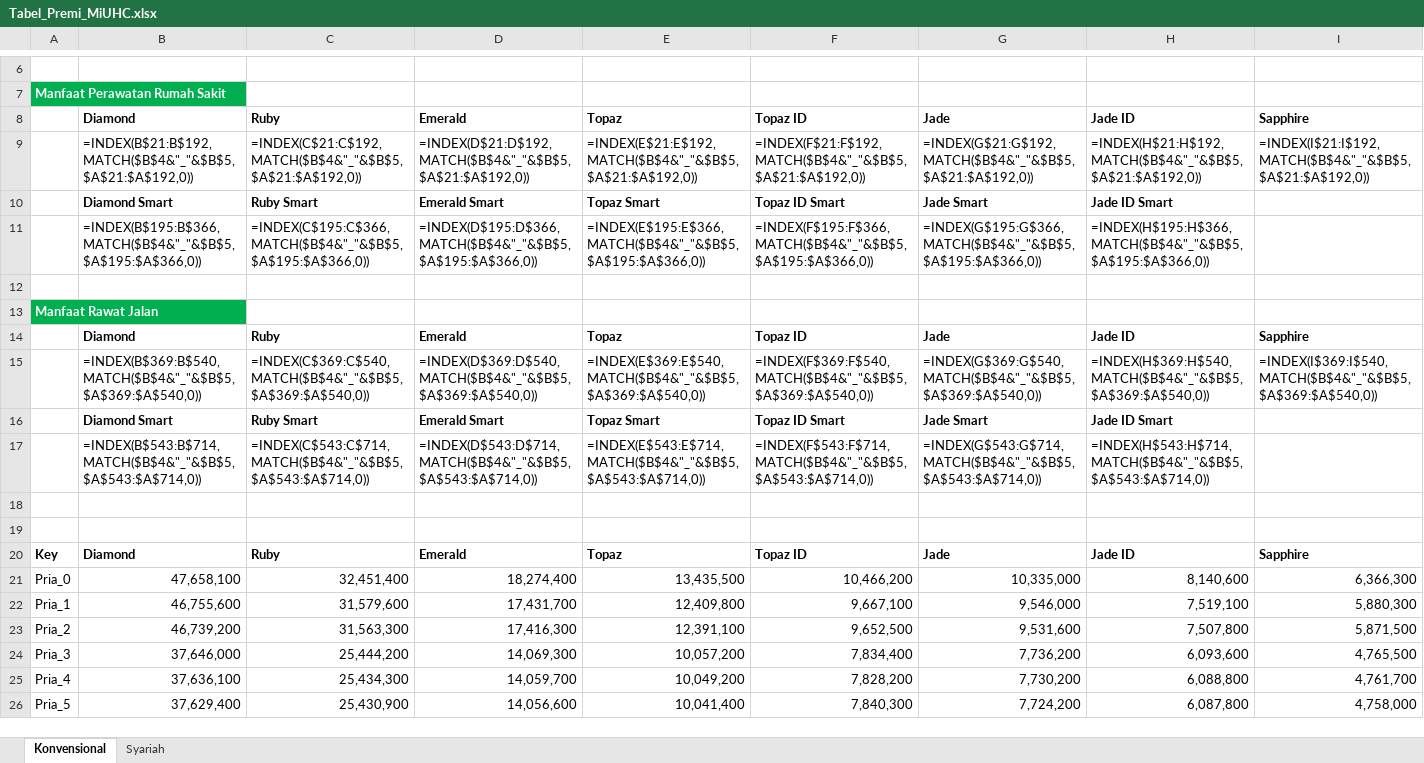
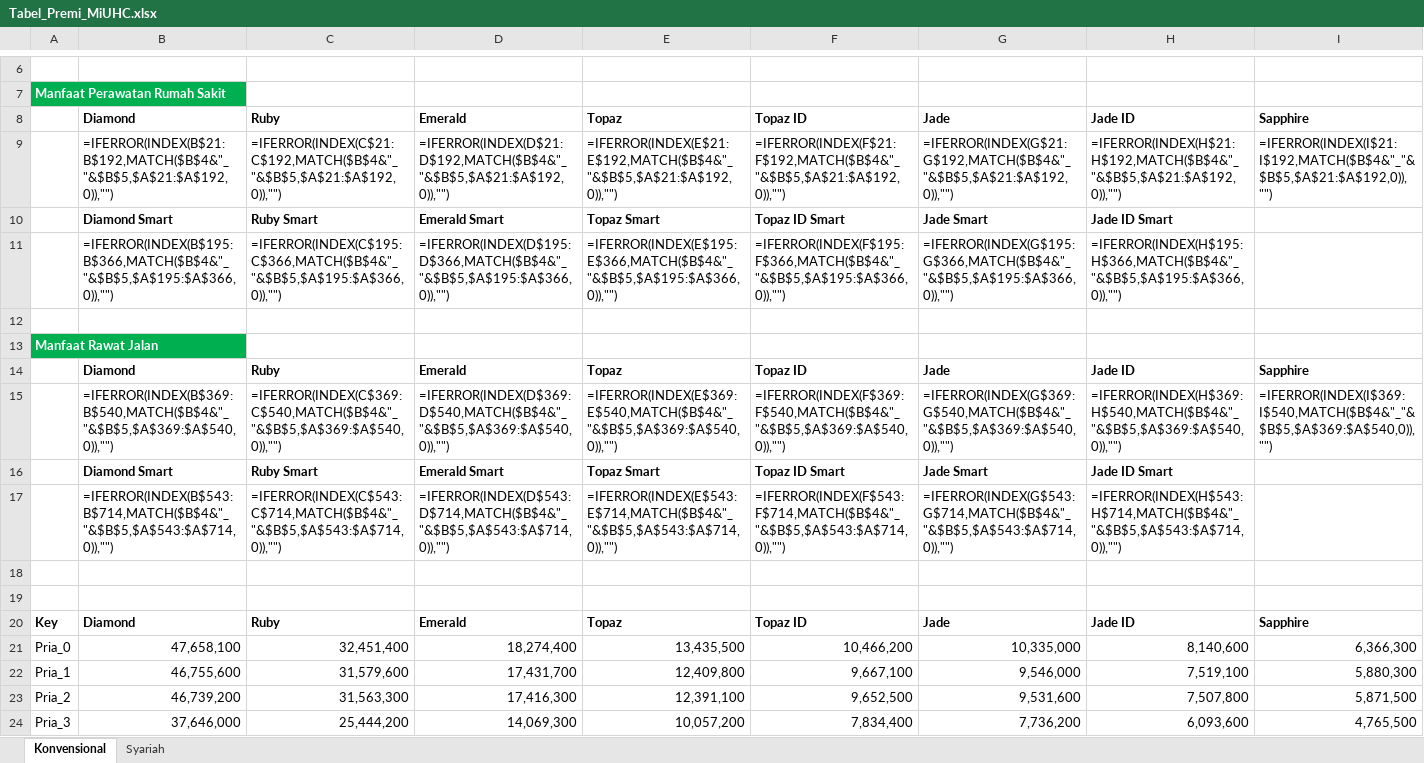
Before and after one commit to petrusjakub/kirodev, an Excel workbook: Tabel_Premi_MiUHC.xlsx, sheet Konvensional, drawn as a sheet; only a part is shown, gaps mark what is left out; the shorter side is filled out with more unchanged rows; values as stored, in another font and other column widths than the file's, no borders; formulas are shown in place of their values; the diff names each change by its address in the sheet, - before the commit and + after, or states it on an @@ line.

Commit message:
fix: wrap formulas in IFERROR, add age validation, remove dead param, fix identity transform
- Wrap all INDEX/MATCH formulas in IFERROR(...,"") to show empty string
  instead of #N/A for invalid/blank age inputs
- Add whole-number data validation for cell B5 (min=0, max=85)
- Extend data_validations format to support type=whole with formula2
- Remove unused start_row parameter from build_data_table()
- Simplify gender_key derivation by removing redundant .replace() calls

Co-authored-by: petrusjakub <76829088+petrusjakub@users.noreply.github.com>

```diff
--- a/Tabel_Premi_MiUHC.xlsx (sheet Konvensional)
+++ b/Tabel_Premi_MiUHC.xlsx (sheet Konvensional)
-B9 (Diamond): =INDEX(B$21:B$192,MATCH($B$4&"_"&$B$5,$A$21:$A$192,0))
+B9 (Diamond): =IFERROR(INDEX(B$21:B$192,MATCH($B$4&"_"&$B$5,$A$21:$A$192,0)),"")
-C9 (Ruby): =INDEX(C$21:C$192,MATCH($B$4&"_"&$B$5,$A$21:$A$192,0))
+C9 (Ruby): =IFERROR(INDEX(C$21:C$192,MATCH($B$4&"_"&$B$5,$A$21:$A$192,0)),"")
-D9 (Emerald): =INDEX(D$21:D$192,MATCH($B$4&"_"&$B$5,$A$21:$A$192,0))
+D9 (Emerald): =IFERROR(INDEX(D$21:D$192,MATCH($B$4&"_"&$B$5,$A$21:$A$192,0)),"")
-E9 (Topaz): =INDEX(E$21:E$192,MATCH($B$4&"_"&$B$5,$A$21:$A$192,0))
+E9 (Topaz): =IFERROR(INDEX(E$21:E$192,MATCH($B$4&"_"&$B$5,$A$21:$A$192,0)),"")
-F9 (Topaz ID): =INDEX(F$21:F$192,MATCH($B$4&"_"&$B$5,$A$21:$A$192,0))
+F9 (Topaz ID): =IFERROR(INDEX(F$21:F$192,MATCH($B$4&"_"&$B$5,$A$21:$A$192,0)),"")
-G9 (Jade): =INDEX(G$21:G$192,MATCH($B$4&"_"&$B$5,$A$21:$A$192,0))
+G9 (Jade): =IFERROR(INDEX(G$21:G$192,MATCH($B$4&"_"&$B$5,$A$21:$A$192,0)),"")
-H9 (Jade ID): =INDEX(H$21:H$192,MATCH($B$4&"_"&$B$5,$A$21:$A$192,0))
+H9 (Jade ID): =IFERROR(INDEX(H$21:H$192,MATCH($B$4&"_"&$B$5,$A$21:$A$192,0)),"")
-I9 (Sapphire): =INDEX(I$21:I$192,MATCH($B$4&"_"&$B$5,$A$21:$A$192,0))
+I9 (Sapphire): =IFERROR(INDEX(I$21:I$192,MATCH($B$4&"_"&$B$5,$A$21:$A$192,0)),"")
-B11 (Diamond): =INDEX(B$195:B$366,MATCH($B$4&"_"&$B$5,$A$195:$A$366,0))
+B11 (Diamond): =IFERROR(INDEX(B$195:B$366,MATCH($B$4&"_"&$B$5,$A$195:$A$366,0)),"")
-C11 (Ruby): =INDEX(C$195:C$366,MATCH($B$4&"_"&$B$5,$A$195:$A$366,0))
+C11 (Ruby): =IFERROR(INDEX(C$195:C$366,MATCH($B$4&"_"&$B$5,$A$195:$A$366,0)),"")
-D11 (Emerald): =INDEX(D$195:D$366,MATCH($B$4&"_"&$B$5,$A$195:$A$366,0))
+D11 (Emerald): =IFERROR(INDEX(D$195:D$366,MATCH($B$4&"_"&$B$5,$A$195:$A$366,0)),"")
-E11 (Topaz): =INDEX(E$195:E$366,MATCH($B$4&"_"&$B$5,$A$195:$A$366,0))
+E11 (Topaz): =IFERROR(INDEX(E$195:E$366,MATCH($B$4&"_"&$B$5,$A$195:$A$366,0)),"")
-F11 (Topaz ID): =INDEX(F$195:F$366,MATCH($B$4&"_"&$B$5,$A$195:$A$366,0))
+F11 (Topaz ID): =IFERROR(INDEX(F$195:F$366,MATCH($B$4&"_"&$B$5,$A$195:$A$366,0)),"")
-G11 (Jade): =INDEX(G$195:G$366,MATCH($B$4&"_"&$B$5,$A$195:$A$366,0))
+G11 (Jade): =IFERROR(INDEX(G$195:G$366,MATCH($B$4&"_"&$B$5,$A$195:$A$366,0)),"")
-H11 (Jade ID): =INDEX(H$195:H$366,MATCH($B$4&"_"&$B$5,$A$195:$A$366,0))
+H11 (Jade ID): =IFERROR(INDEX(H$195:H$366,MATCH($B$4&"_"&$B$5,$A$195:$A$366,0)),"")
-B15 (Diamond): =INDEX(B$369:B$540,MATCH($B$4&"_"&$B$5,$A$369:$A$540,0))
+B15 (Diamond): =IFERROR(INDEX(B$369:B$540,MATCH($B$4&"_"&$B$5,$A$369:$A$540,0)),"")
-C15 (Ruby): =INDEX(C$369:C$540,MATCH($B$4&"_"&$B$5,$A$369:$A$540,0))
+C15 (Ruby): =IFERROR(INDEX(C$369:C$540,MATCH($B$4&"_"&$B$5,$A$369:$A$540,0)),"")
-D15 (Emerald): =INDEX(D$369:D$540,MATCH($B$4&"_"&$B$5,$A$369:$A$540,0))
+D15 (Emerald): =IFERROR(INDEX(D$369:D$540,MATCH($B$4&"_"&$B$5,$A$369:$A$540,0)),"")
-E15 (Topaz): =INDEX(E$369:E$540,MATCH($B$4&"_"&$B$5,$A$369:$A$540,0))
+E15 (Topaz): =IFERROR(INDEX(E$369:E$540,MATCH($B$4&"_"&$B$5,$A$369:$A$540,0)),"")
-F15 (Topaz ID): =INDEX(F$369:F$540,MATCH($B$4&"_"&$B$5,$A$369:$A$540,0))
+F15 (Topaz ID): =IFERROR(INDEX(F$369:F$540,MATCH($B$4&"_"&$B$5,$A$369:$A$540,0)),"")
-G15 (Jade): =INDEX(G$369:G$540,MATCH($B$4&"_"&$B$5,$A$369:$A$540,0))
+G15 (Jade): =IFERROR(INDEX(G$369:G$540,MATCH($B$4&"_"&$B$5,$A$369:$A$540,0)),"")
-H15 (Jade ID): =INDEX(H$369:H$540,MATCH($B$4&"_"&$B$5,$A$369:$A$540,0))
+H15 (Jade ID): =IFERROR(INDEX(H$369:H$540,MATCH($B$4&"_"&$B$5,$A$369:$A$540,0)),"")
-I15 (Sapphire): =INDEX(I$369:I$540,MATCH($B$4&"_"&$B$5,$A$369:$A$540,0))
+I15 (Sapphire): =IFERROR(INDEX(I$369:I$540,MATCH($B$4&"_"&$B$5,$A$369:$A$540,0)),"")
-B17 (Diamond): =INDEX(B$543:B$714,MATCH($B$4&"_"&$B$5,$A$543:$A$714,0))
+B17 (Diamond): =IFERROR(INDEX(B$543:B$714,MATCH($B$4&"_"&$B$5,$A$543:$A$714,0)),"")
-C17 (Ruby): =INDEX(C$543:C$714,MATCH($B$4&"_"&$B$5,$A$543:$A$714,0))
+C17 (Ruby): =IFERROR(INDEX(C$543:C$714,MATCH($B$4&"_"&$B$5,$A$543:$A$714,0)),"")
-D17 (Emerald): =INDEX(D$543:D$714,MATCH($B$4&"_"&$B$5,$A$543:$A$714,0))
+D17 (Emerald): =IFERROR(INDEX(D$543:D$714,MATCH($B$4&"_"&$B$5,$A$543:$A$714,0)),"")
-E17 (Topaz): =INDEX(E$543:E$714,MATCH($B$4&"_"&$B$5,$A$543:$A$714,0))
+E17 (Topaz): =IFERROR(INDEX(E$543:E$714,MATCH($B$4&"_"&$B$5,$A$543:$A$714,0)),"")
-F17 (Topaz ID): =INDEX(F$543:F$714,MATCH($B$4&"_"&$B$5,$A$543:$A$714,0))
+F17 (Topaz ID): =IFERROR(INDEX(F$543:F$714,MATCH($B$4&"_"&$B$5,$A$543:$A$714,0)),"")
-G17 (Jade): =INDEX(G$543:G$714,MATCH($B$4&"_"&$B$5,$A$543:$A$714,0))
+G17 (Jade): =IFERROR(INDEX(G$543:G$714,MATCH($B$4&"_"&$B$5,$A$543:$A$714,0)),"")
-H17 (Jade ID): =INDEX(H$543:H$714,MATCH($B$4&"_"&$B$5,$A$543:$A$714,0))
+H17 (Jade ID): =IFERROR(INDEX(H$543:H$714,MATCH($B$4&"_"&$B$5,$A$543:$A$714,0)),"")
```
Also changed, not shown: sheet Syariah, 1 other file.
